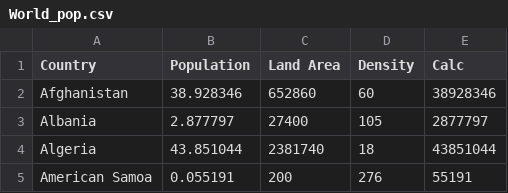
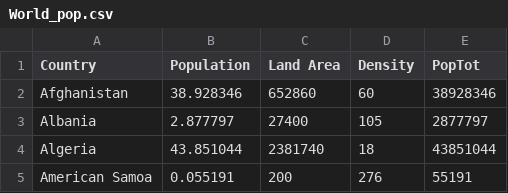
Before and after one commit to Aestria/CovidData, a CSV file: World_pop.csv, drawn as a sheet; only a part is shown.

Commit message:
name update

```diff
--- a/World_pop.csv
+++ b/World_pop.csv
@@ -1,2 +1,2 @@
-Country,Population,Land Area,Density,Calc
+Country,Population,Land Area,Density,PopTot
 Afghanistan,38.928346,652860,60,38928346
```
